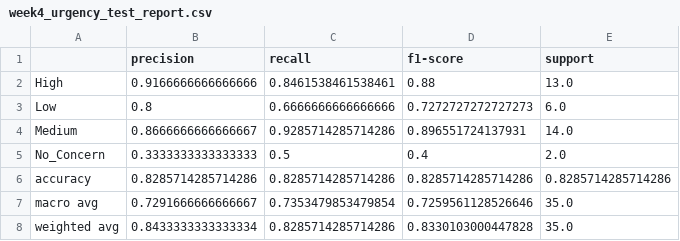
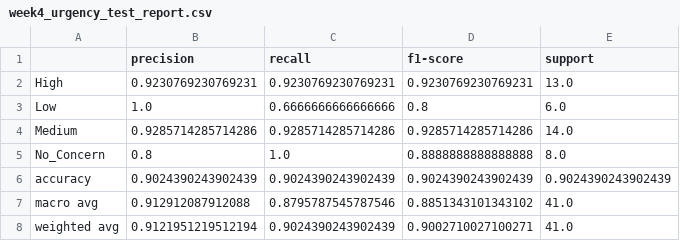
Before and after one commit to Iram0305/SNLP-Student-Early-Warning-NLP-Engine, a CSV file: results/week4_urgency_test_report.csv, drawn as a sheet.

```diff
--- a/results/week4_urgency_test_report.csv
+++ b/results/week4_urgency_test_report.csv
@@ -1,8 +1,8 @@
 ,precision,recall,f1-score,support
-High,0.9166666666666666,0.8461538461538461,0.88,13.0
-Low,0.8,0.6666666666666666,0.7272727272727273,6.0
-Medium,0.8666666666666667,0.9285714285714286,0.896551724137931,14.0
-No_Concern,0.3333333333333333,0.5,0.4,2.0
-accuracy,0.8285714285714286,0.8285714285714286,0.8285714285714286,0.8285714285714286
-macro avg,0.7291666666666667,0.7353479853479854,0.7259561128526646,35.0
-weighted avg,0.8433333333333334,0.8285714285714286,0.8330103000447828,35.0
+High,0.9230769230769231,0.9230769230769231,0.9230769230769231,13.0
+Low,1.0,0.6666666666666666,0.8,6.0
+Medium,0.9285714285714286,0.9285714285714286,0.9285714285714286,14.0
+No_Concern,0.8,1.0,0.8888888888888888,8.0
+accuracy,0.9024390243902439,0.9024390243902439,0.9024390243902439,0.9024390243902439
+macro avg,0.912912087912088,0.8795787545787546,0.8851343101343102,41.0
+weighted avg,0.9121951219512194,0.9024390243902439,0.9002710027100271,41.0
```
Also changed, not shown: data/test.csv, data/train.csv, 9 other files.
